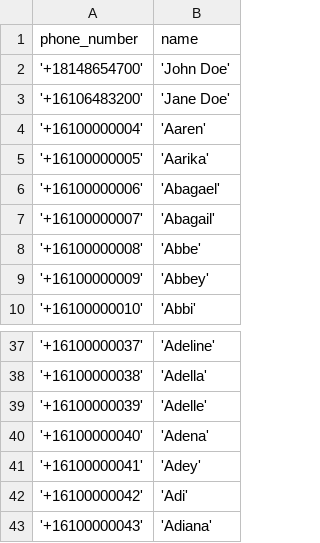
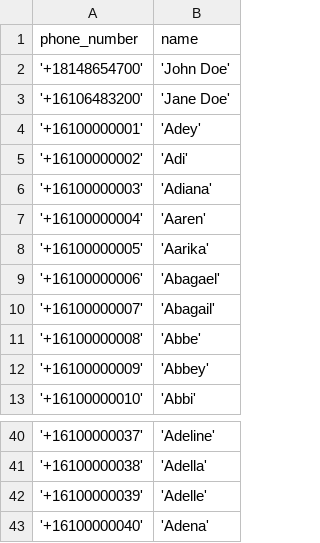
Before and after one commit to AutomationMusician/next-gen-restaurant, a CSV file: data_generator/raw_data/05_CustomerContactInfo.csv, drawn as a sheet; only a part is shown, gaps mark what is left out.

```diff
--- a/data_generator/raw_data/05_CustomerContactInfo.csv
+++ b/data_generator/raw_data/05_CustomerContactInfo.csv
@@ -3,2 +3,5 @@ phone_number,name
 '+16106483200','Jane Doe'
+'+16100000001','Adey'
+'+16100000002','Adi'
+'+16100000003','Adiana'
 '+16100000004','Aaren'
@@ -40,4 +43 @@ phone_number,name
 '+16100000040','Adena'
-'+16100000041','Adey'
-'+16100000042','Adi'
-'+16100000043','Adiana'
```
Also changed, not shown: data_generator/raw_data/02_MenuItem.csv, data_generator/raw_data/08_PartyInQueue.csv, 10 other files.
